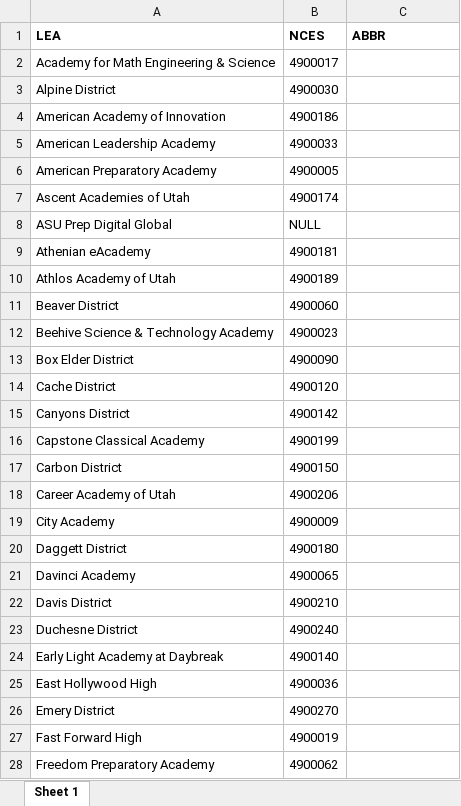
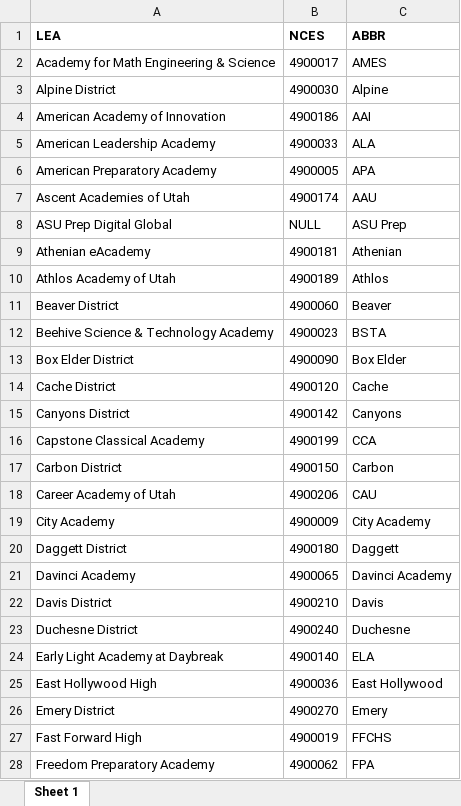
Before and after one commit to uparogya/utah-cs-pdf-writer, an Excel workbook: assets/lea_data.xlsx, sheet Sheet 1, drawn as a sheet; only a part is shown; values as stored, in another font and other column widths than the file's, no borders; the diff covers the shown part only; the diff names each change by its address in the sheet, - before the commit and + after, or states it on an @@ line.

Commit message:
arogya: added the abbr import from excel sheet

```diff
--- a/assets/lea_data.xlsx (sheet Sheet 1)
+++ b/assets/lea_data.xlsx (sheet Sheet 1)
-C2 (ABBR): (empty)
+C2 (ABBR): AMES
-C3 (ABBR): (empty)
+C3 (ABBR): Alpine
-C4 (ABBR): (empty)
+C4 (ABBR): AAI
-C5 (ABBR): (empty)
+C5 (ABBR): ALA
-C6 (ABBR): (empty)
+C6 (ABBR): APA
-C7 (ABBR): (empty)
+C7 (ABBR): AAU
-C8 (ABBR): (empty)
+C8 (ABBR): ASU Prep
-C9 (ABBR): (empty)
+C9 (ABBR): Athenian
-C10 (ABBR): (empty)
+C10 (ABBR): Athlos
-C11 (ABBR): (empty)
+C11 (ABBR): Beaver
-C12 (ABBR): (empty)
+C12 (ABBR): BSTA
-C13 (ABBR): (empty)
+C13 (ABBR): Box Elder
-C14 (ABBR): (empty)
+C14 (ABBR): Cache
-C15 (ABBR): (empty)
+C15 (ABBR): Canyons
-C16 (ABBR): (empty)
+C16 (ABBR): CCA
-C17 (ABBR): (empty)
+C17 (ABBR): Carbon
-C18 (ABBR): (empty)
+C18 (ABBR): CAU
-C19 (ABBR): (empty)
+C19 (ABBR): City Academy
-C20 (ABBR): (empty)
+C20 (ABBR): Daggett
-C21 (ABBR): (empty)
+C21 (ABBR): Davinci Academy
-C22 (ABBR): (empty)
+C22 (ABBR): Davis
-C23 (ABBR): (empty)
+C23 (ABBR): Duchesne
-C24 (ABBR): (empty)
+C24 (ABBR): ELA
-C25 (ABBR): (empty)
+C25 (ABBR): East Hollywood
-C26 (ABBR): (empty)
+C26 (ABBR): Emery
-C27 (ABBR): (empty)
+C27 (ABBR): FFCHS
-C28 (ABBR): (empty)
+C28 (ABBR): FPA
```
Also changed, not shown: 86 edited cells elsewhere in this sheet, 2 other files.
